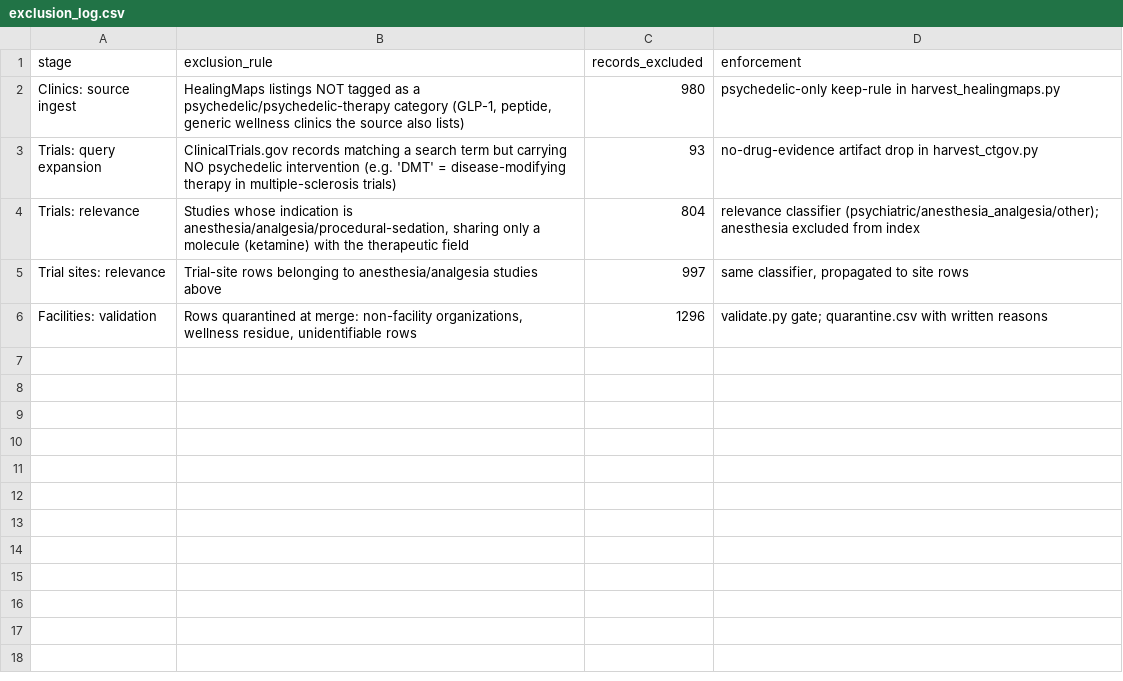
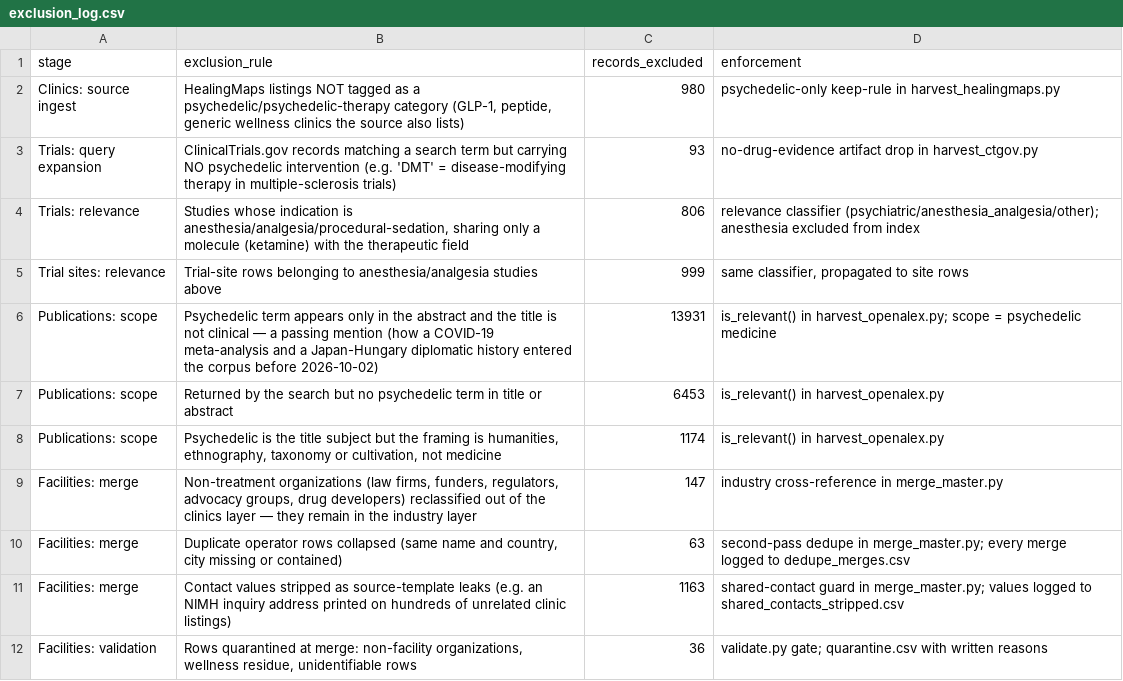
Before and after one commit to erichmayne/Agarikon-index-data, a CSV file: exclusion_log.csv, drawn as a sheet.

```diff
--- a/exclusion_log.csv
+++ b/exclusion_log.csv
@@ -3,4 +3,10 @@ Clinics: source ingest,"HealingMaps listings NOT tagged as a psychedelic/psyched
 Trials: query expansion,ClinicalTrials.gov records matching a search term but carrying NO psychedelic intervention (e.g. 'DMT' = disease-modifying therapy in multiple-sclerosis trials),93,no-drug-evidence artifact drop in harvest_ctgov.py
-Trials: relevance,"Studies whose indication is anesthesia/analgesia/procedural-sedation, sharing only a molecule (ketamine) with the therapeutic field",804,relevance classifier (psychiatric/anesthesia_analgesia/other); anesthesia excluded from index
-Trial sites: relevance,Trial-site rows belonging to anesthesia/analgesia studies above,997,"same classifier, propagated to site rows"
-Facilities: validation,"Rows quarantined at merge: non-facility organizations, wellness residue, unidentifiable rows",1296,validate.py gate; quarantine.csv with written reasons
+Trials: relevance,"Studies whose indication is anesthesia/analgesia/procedural-sedation, sharing only a molecule (ketamine) with the therapeutic field",806,relevance classifier (psychiatric/anesthesia_analgesia/other); anesthesia excluded from index
+Trial sites: relevance,Trial-site rows belonging to anesthesia/analgesia studies above,999,"same classifier, propagated to site rows"
+Publications: scope,Psychedelic term appears only in the abstract and the title is not clinical — a passing mention (how a COVID-19 meta-analysis and a Japan-Hungary diplomatic history entered the corpus before 2026-10-02),13931,is_relevant() in harvest_openalex.py; scope = psychedelic medicine
+Publications: scope,Returned by the search but no psychedelic term in title or abstract,6453,is_relevant() in harvest_openalex.py
+Publications: scope,"Psychedelic is the title subject but the framing is humanities, ethnography, taxonomy or cultivation, not medicine",1174,is_relevant() in harvest_openalex.py
+Facilities: merge,"Non-treatment organizations (law firms, funders, regulators, advocacy groups, drug developers) reclassified out of the clinics layer — they remain in the industry layer",147,industry cross-reference in merge_master.py
+Facilities: merge,"Duplicate operator rows collapsed (same name and country, city missing or contained)",63,second-pass dedupe in merge_master.py; every merge logged to dedupe_merges.csv
+Facilities: merge,Contact values stripped as source-template leaks (e.g. an NIMH inquiry address printed on hundreds of unrelated clinic listings),1163,shared-contact guard in merge_master.py; values logged to shared_contacts_stripped.csv
+Facilities: validation,"Rows quarantined at merge: non-facility organizations, wellness residue, unidentifiable rows",36,validate.py gate; quarantine.csv with written reasons
```
Also changed, not shown: csv/industry_entities.csv, 25 other files.
